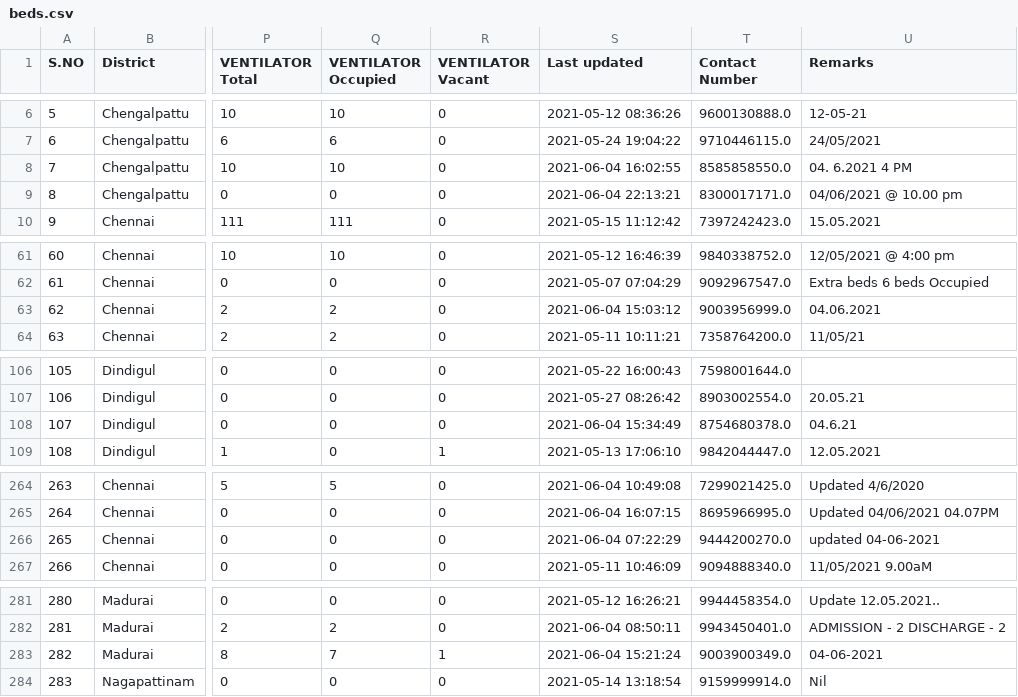
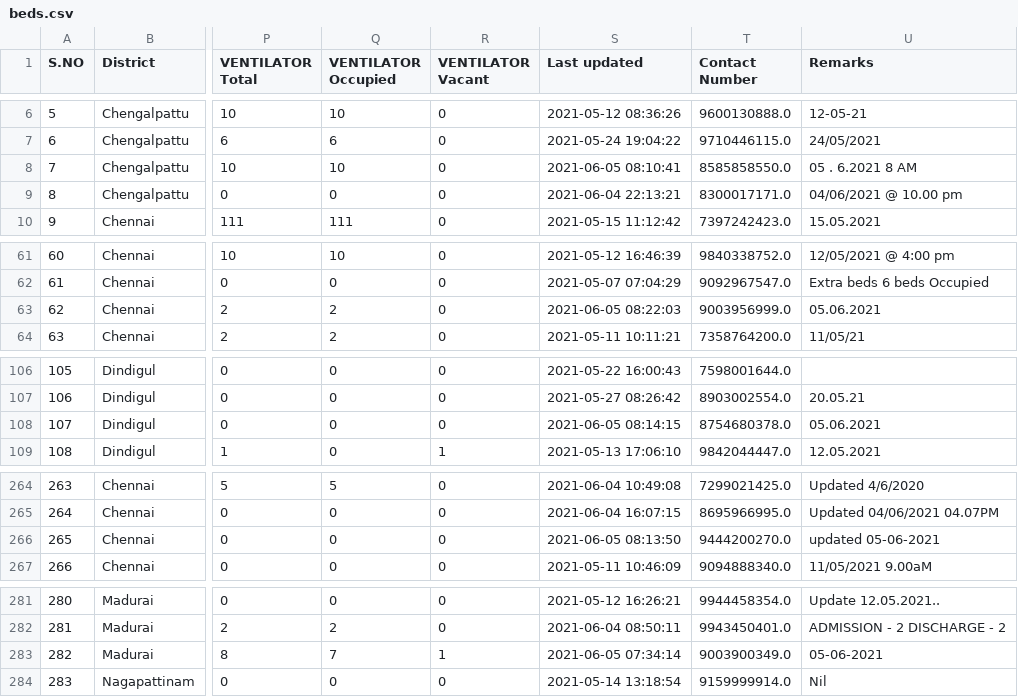
Before and after one commit to stopcoronatn/stopcoronatn.github.io, a CSV file: data/beds.csv, drawn as a sheet; only a part is shown, gaps mark what is left out; the diff covers the shown part only; the diff names each change by its address in the sheet, - before the commit and + after, or states it on an @@ line.

```diff
--- a/data/beds.csv
+++ b/data/beds.csv
-S8 (Last updated): 2021-06-04 16:02:55
+S8 (Last updated): 2021-06-05 08:10:41
-U8 (Remarks): 04. 6.2021 4 PM
+U8 (Remarks): 05 . 6.2021 8 AM
-S63 (Last updated): 2021-06-04 15:03:12
+S63 (Last updated): 2021-06-05 08:22:03
-U63 (Remarks): 04.06.2021
+U63 (Remarks): 05.06.2021
-S108 (Last updated): 2021-06-04 15:34:49
+S108 (Last updated): 2021-06-05 08:14:15
-U108 (Remarks): 04.6.21
+U108 (Remarks): 05.06.2021
-S266 (Last updated): 2021-06-04 07:22:29
+S266 (Last updated): 2021-06-05 08:13:50
-U266 (Remarks): updated 04-06-2021
+U266 (Remarks): updated 05-06-2021
-S283 (Last updated): 2021-06-04 15:21:24
+S283 (Last updated): 2021-06-05 07:34:14
-U283 (Remarks): 04-06-2021
+U283 (Remarks): 05-06-2021
```
Also changed, not shown: 70 edited cells elsewhere in this file.
